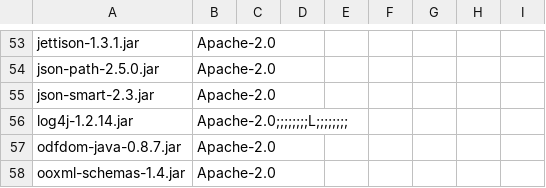
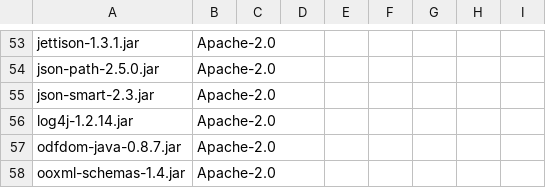
Before and after one commit to OrganizationProva1/BOM, a CSV file: BOM_SCRIVABESRV.csv, drawn as a sheet; only a part is shown, gaps mark what is left out.

Commit message:
Update BOM_SCRIVABESRV.csv

```diff
--- a/BOM_SCRIVABESRV.csv
+++ b/BOM_SCRIVABESRV.csv
@@ -55,3 +55,3 @@ json-path-2.5.0.jar,Apache-2.0,,,,,,,
 json-smart-2.3.jar,Apache-2.0,,,,,,,
-log4j-1.2.14.jar,Apache-2.0;;;;;;;;L;;;;;;;;
+log4j-1.2.14.jar,Apache-2.0,,,,,,,
 odfdom-java-0.8.7.jar,Apache-2.0,,,,,,,
```
